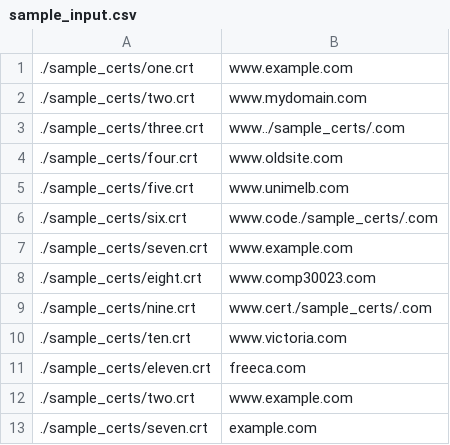
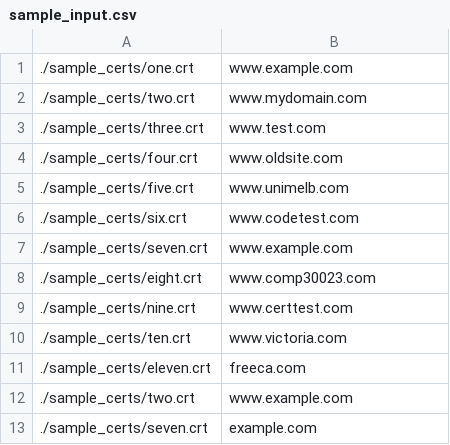
Before and after one commit to emanmacario/COMP30023-Computer-Systems-Project-2, a CSV file: sample_certs/sample_input.csv, drawn as a sheet.

Commit message:
Update test eight certificate

```diff
--- a/sample_certs/sample_input.csv
+++ b/sample_certs/sample_input.csv
@@ -2,9 +2,9 @@
 ./sample_certs/two.crt,www.mydomain.com
-./sample_certs/three.crt,www../sample_certs/.com
+./sample_certs/three.crt,www.test.com
 ./sample_certs/four.crt,www.oldsite.com
 ./sample_certs/five.crt,www.unimelb.com
-./sample_certs/six.crt,www.code./sample_certs/.com
+./sample_certs/six.crt,www.codetest.com
 ./sample_certs/seven.crt,www.example.com
 ./sample_certs/eight.crt,www.comp30023.com
-./sample_certs/nine.crt,www.cert./sample_certs/.com
+./sample_certs/nine.crt,www.certtest.com
 ./sample_certs/ten.crt,www.victoria.com
```
Also changed, not shown: 1 other file.
